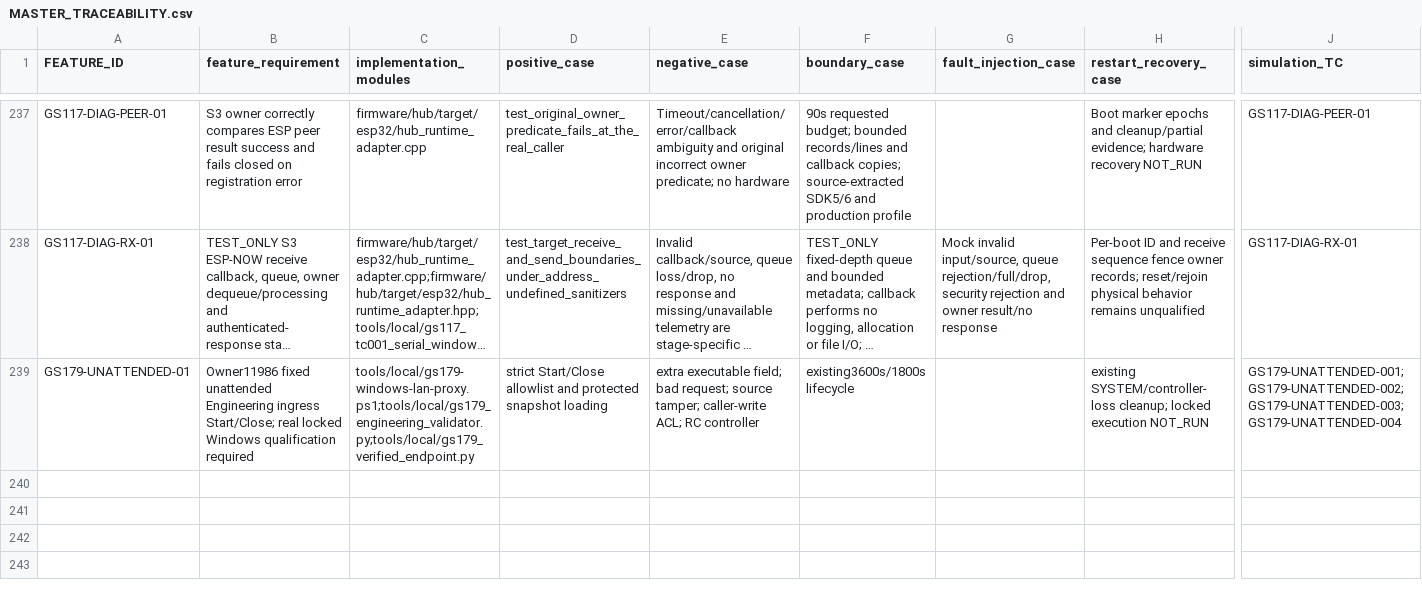
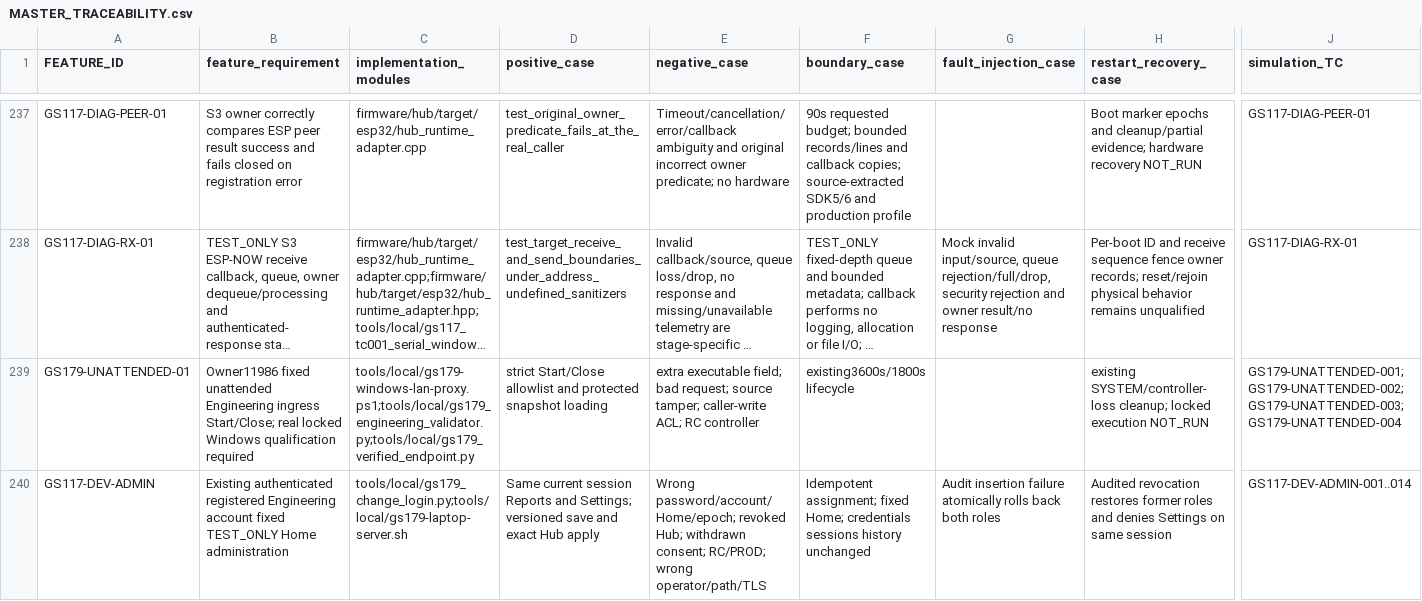
Before and after one commit to udaybhan200683/Ghar_sajag, a CSV file: docs/validation/MASTER_TRACEABILITY.csv, drawn as a sheet; only a part is shown, gaps mark what is left out; long unchanged cells end in …; rows hold the shown columns only; the diff names each change by its address in the sheet, - before the commit and + after, or states it on an @@ line.

Commit message:
GS-117 restore audited existing-account DEV Home administration

```diff
--- a/docs/validation/MASTER_TRACEABILITY.csv
+++ b/docs/validation/MASTER_TRACEABILITY.csv
+row 240: GS117-DEV-ADMIN | Existing authenticated registered Engineering account fixed TEST_ONLY Home administration | tools/local/gs179_change_login.py;tools/local/gs179-laptop-server.sh | Same current session Reports and Settings; versioned save and exact Hub apply | Wrong password/account/Home/epoch; revoked Hub; withdrawn consent; RC/PROD; wrong operator/path/TLS | Idempotent assignment; fixed Home; credentials sessions history unchanged | Audit insertion failure atomically rolls back both roles | Audited revocation restores former roles and denies Settings on same session | GS117-DEV-ADMIN-001..014
```
Also changed, not shown: 9 other files.
